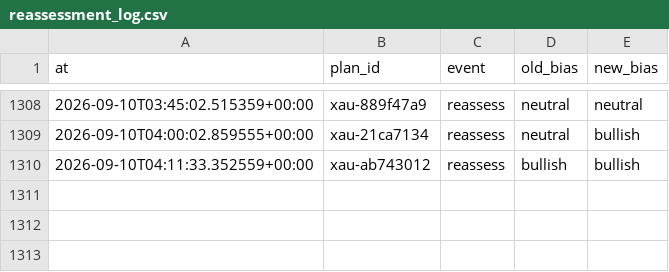
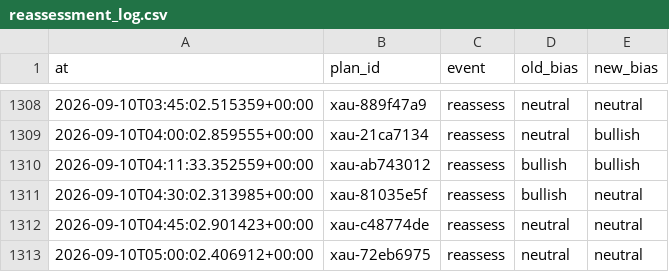
Before and after one commit to seyedmahdiesmailian/hermes-trading, a CSV file: data/xau_plan/reassessment_log.csv, drawn as a sheet; only a part is shown, gaps mark what is left out; the diff names each change by its address in the sheet, - before the commit and + after, or states it on an @@ line.

```diff
--- a/data/xau_plan/reassessment_log.csv
+++ b/data/xau_plan/reassessment_log.csv
+row 1311: 2026-09-10T04:30:02.313985+00:00 | xau-81035e5f | reassess | bullish | neutral
+row 1312: 2026-09-10T04:45:02.901423+00:00 | xau-c48774de | reassess | neutral | neutral
+row 1313: 2026-09-10T05:00:02.406912+00:00 | xau-72eb6975 | reassess | neutral | neutral
```
Also changed, not shown: 16 other files.
